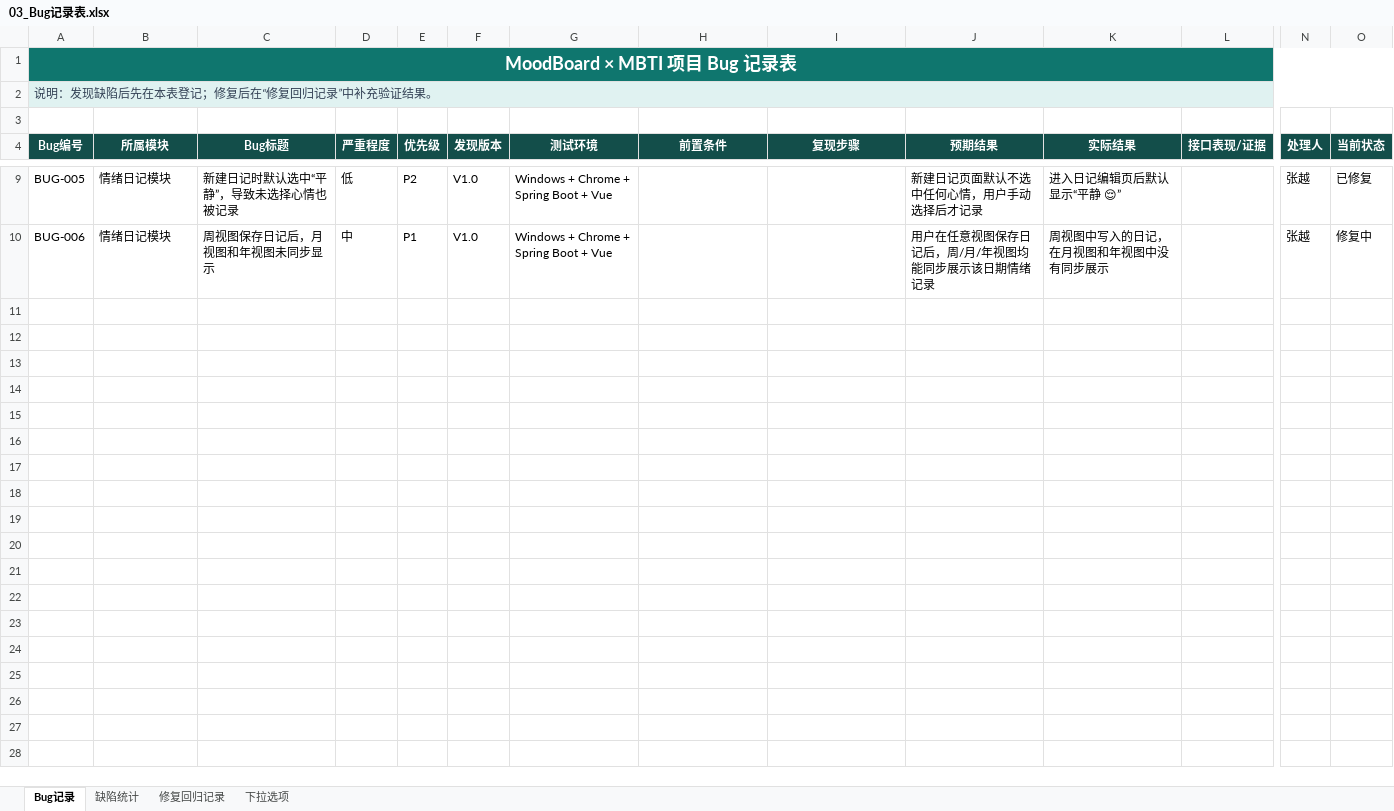
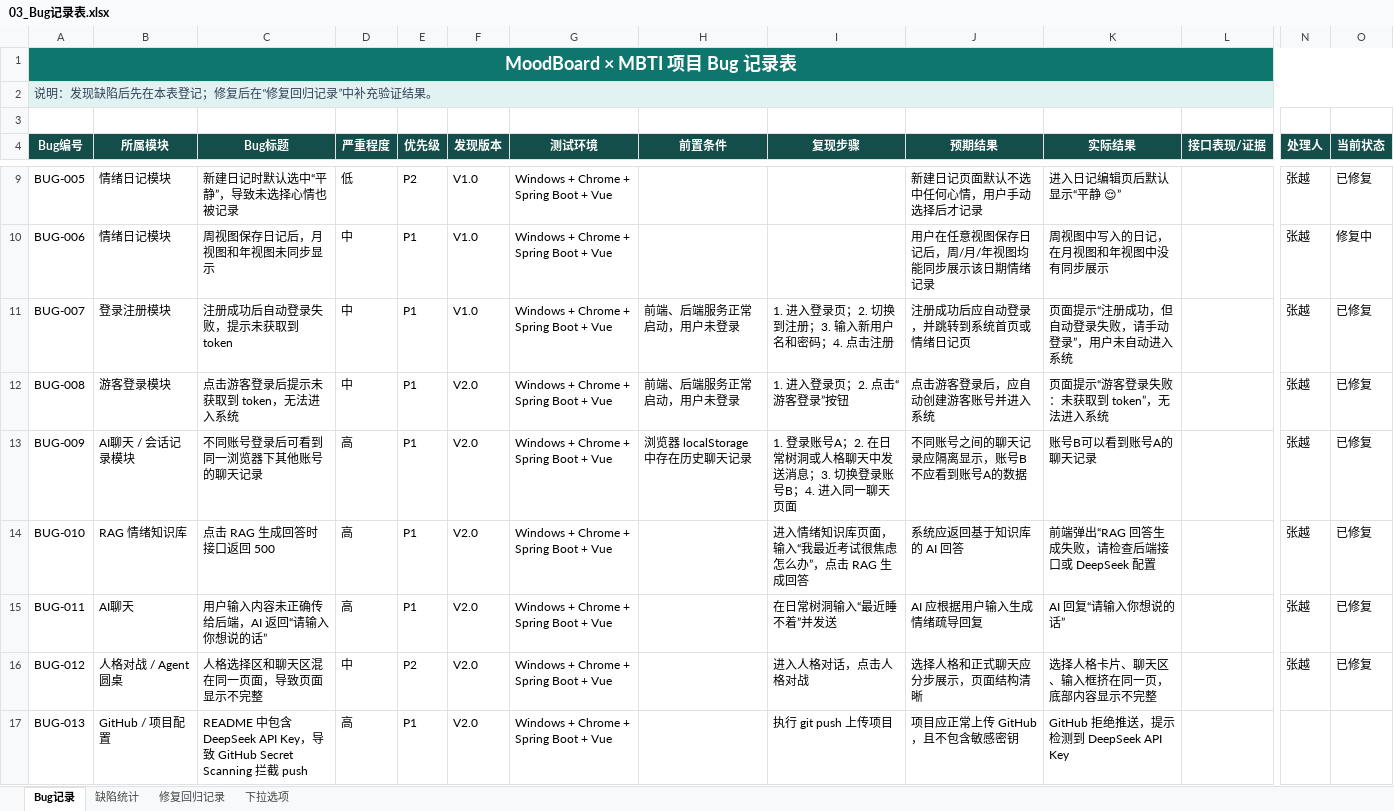
Before and after one commit to yoyofanta/MoodBoard-MBTI-AI, an Excel workbook: docs/03_Bug记录表.xlsx, sheet Bug记录, drawn as a sheet; only a part is shown, gaps mark what is left out; values as stored, in another font and other column widths than the file's, no borders; conditional formats and table styles not drawn; rows hold the shown columns only; the diff names each change by its address in the sheet, - before the commit and + after, or states it on an @@ line.

```diff
--- a/docs/03_Bug记录表.xlsx (sheet Bug记录)
+++ b/docs/03_Bug记录表.xlsx (sheet Bug记录)
+row 11: BUG-007 | 登录注册模块 | 注册成功后自动登录失败，提示未获取到 token | 中 | P1 | V1.0 | Windows + Chrome + Spring Boot + Vue | 前端、后端服务正常启动，用户未登录 | 1. 进入登录页；2. 切换到注册；3. 输入新用户名和密码；4. 点击注册 | 注册成功后应自动登录，并跳转到系统首页或情绪日记页 | 页面提示“注册成功，但自动登录失败，请手动登录”，用户未自动进入系统 |  | 张越 | 已修复
+row 12: BUG-008 | 游客登录模块 | 点击游客登录后提示未获取到 token，无法进入系统 | 中 | P1 | V2.0 | Windows + Chrome + Spring Boot + Vue | 前端、后端服务正常启动，用户未登录 | 1. 进入登录页；2. 点击“游客登录”按钮 | 点击游客登录后，应自动创建游客账号并进入系统 | 页面提示“游客登录失败：未获取到 token”，无法进入系统 |  | 张越 | 已修复
+row 13: BUG-009 | AI聊天 / 会话记录模块 | 不同账号登录后可看到同一浏览器下其他账号的聊天记录 | 高 | P1 | V2.0 | Windows + Chrome + Spring Boot + Vue | 浏览器 localStorage 中存在历史聊天记录 | 1. 登录账号A；2. 在日常树洞或人格聊天中发送消息；3. 切换登录账号B；4. 进入同一聊天页面 | 不同账号之间的聊天记录应隔离显示，账号B不应看到账号A的数据 | 账号B可以看到账号A的聊天记录 |  | 张越 | 已修复
+row 14: BUG-010 | RAG 情绪知识库 | 点击 RAG 生成回答时接口返回 500 | 高 | P1 | V2.0 | Windows + Chrome + Spring Boot + Vue |  | 进入情绪知识库页面，输入“我最近考试很焦虑怎么办”，点击 RAG 生成回答 | 系统应返回基于知识库的 AI 回答 | 前端弹出“RAG 回答生成失败，请检查后端接口或 DeepSeek 配置 |  | 张越 | 已修复
+row 15: BUG-011 | AI聊天 | 用户输入内容未正确传给后端，AI 返回“请输入你想说的话” | 高 | P1 | V2.0 | Windows + Chrome + Spring Boot + Vue |  | 在日常树洞输入“最近睡不着”并发送 | AI 应根据用户输入生成情绪疏导回复 | AI 回复“请输入你想说的话” |  | 张越 | 已修复
+row 16: BUG-012 | 人格对战 / Agent圆桌 | 人格选择区和聊天区混在同一页面，导致页面显示不完整 | 中 | P2 | V2.0 | Windows + Chrome + Spring Boot + Vue |  | 进入人格对话，点击人格对战 | 选择人格和正式聊天应分步展示，页面结构清晰 | 选择人格卡片、聊天区、输入框挤在同一页，底部内容显示不完整 |  | 张越 | 已修复
+row 17: BUG-013 | GitHub / 项目配置 | README 中包含 DeepSeek API Key，导致 GitHub Secret Scanning 拦截 push | 高 | P1 | V2.0 | Windows + Chrome + Spring Boot + Vue |  | 执行 git push 上传项目 | 项目应正常上传 GitHub，且不包含敏感密钥 | GitHub 拒绝推送，提示检测到 DeepSeek API Key
```
Also changed, not shown: sheet 缺陷统计, docs/02-功能测试用例表.xlsx, 6 other files.
